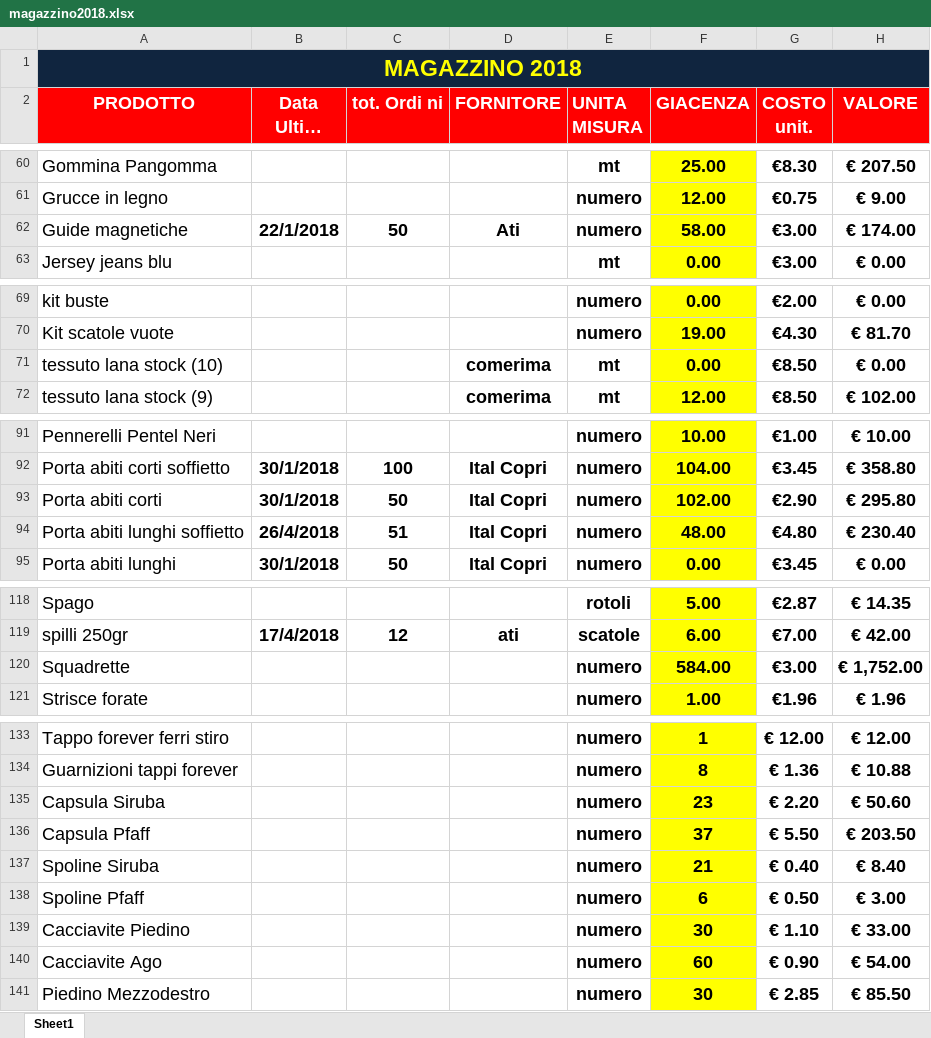
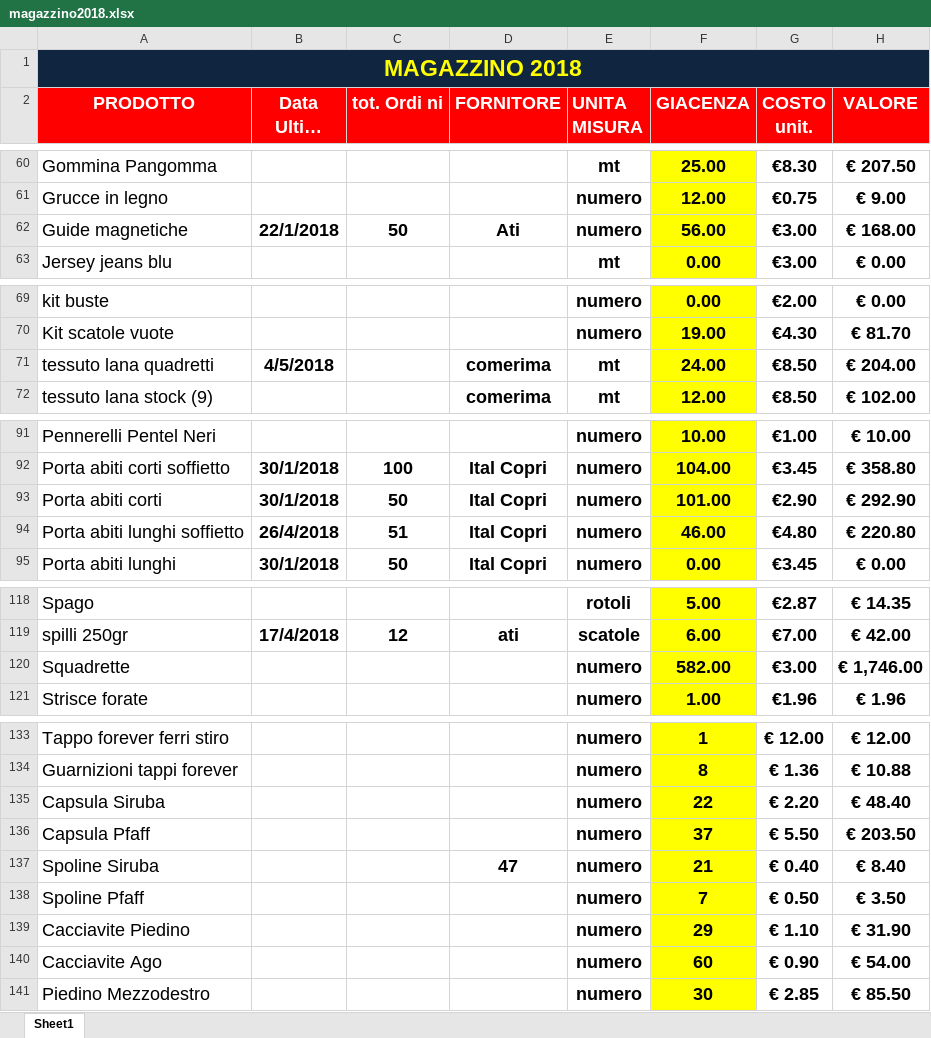
Before and after one commit to magazzino/deposito, an Excel workbook: magazzino2018.xlsx, sheet Sheet1, drawn as a sheet; only a part is shown, gaps mark what is left out; long unchanged cells end in …; values as stored, in another font and other column widths than the file's, no borders; conditional formats not drawn; removed rows and columns are numbered as before the commit, all else as after; the diff covers the shown part only; the diff names each change by its address in the sheet, - before the commit and + after, or states it on an @@ line.

```diff
--- a/magazzino2018.xlsx (sheet Sheet1)
+++ b/magazzino2018.xlsx (sheet Sheet1)
-F62 (GIACENZA): 58.00
+F62 (GIACENZA): 56.00
-H62 (VALORE): € 174.00
+H62 (VALORE): € 168.00
-row 71: tessuto lana stock (10) |  |  | comerima | mt | 0.00 | €8.50 | € 0.00
+row 71: tessuto lana quadretti | 4/5/2018 |  | comerima | mt | 24.00 | €8.50 | € 204.00
-F93 (GIACENZA): 102.00
+F93 (GIACENZA): 101.00
-H93 (VALORE): € 295.80
+H93 (VALORE): € 292.90
-F94 (GIACENZA): 48.00
+F94 (GIACENZA): 46.00
-H94 (VALORE): € 230.40
+H94 (VALORE): € 220.80
-F120 (GIACENZA): 584.00
+F120 (GIACENZA): 582.00
-H120 (VALORE): € 1,752.00
+H120 (VALORE): € 1,746.00
-F135 (GIACENZA): 23
+F135 (GIACENZA): 22
-H135 (VALORE): € 50.60
+H135 (VALORE): € 48.40
-D137 (FORNITORE): (empty)
+D137 (FORNITORE): 47
-F138 (GIACENZA): 6
+F138 (GIACENZA): 7
-H138 (VALORE): € 3.00
+H138 (VALORE): € 3.50
-F139 (GIACENZA): 30
+F139 (GIACENZA): 29
-H139 (VALORE): € 33.00
+H139 (VALORE): € 31.90
```
Also changed, not shown: 1 edited cell elsewhere in this sheet, prelievi.xlsx, 2 other files.
